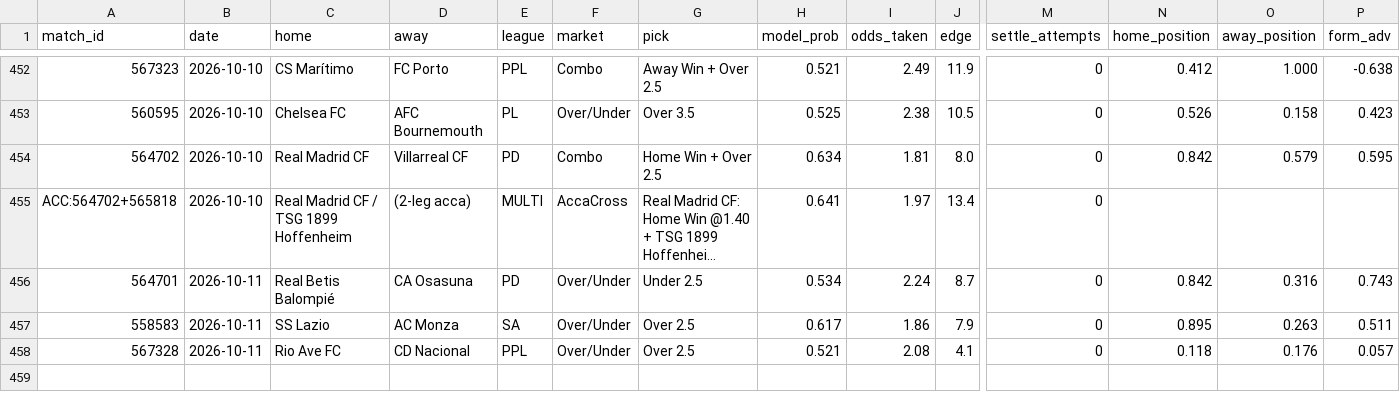
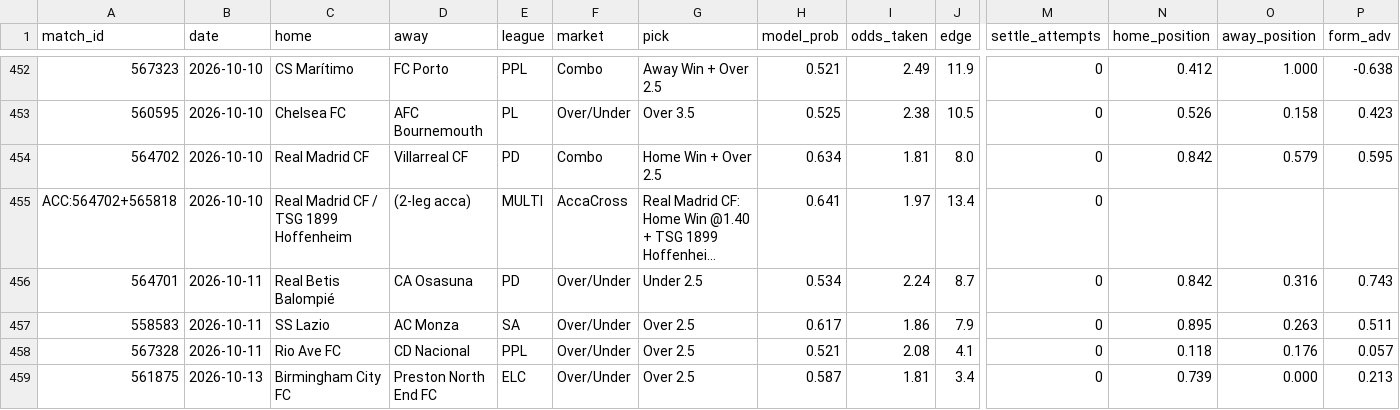
Before and after one commit to GiannisAulo/BetAnalyzer, a CSV file: football_tipster/bets_log.csv, drawn as a sheet; only a part is shown, gaps mark what is left out; long unchanged cells end in …; rows hold the shown columns only; the diff names each change by its address in the sheet, - before the commit and + after, or states it on an @@ line.

```diff
--- a/football_tipster/bets_log.csv
+++ b/football_tipster/bets_log.csv
+row 459: 561875 | 2026-10-13 | Birmingham City FC | Preston North End FC | ELC | Over/Under | Over 2.5 | 0.587 | 1.81 | 3.4 | 0 | 0.739 | 0.000 | 0.213
```
